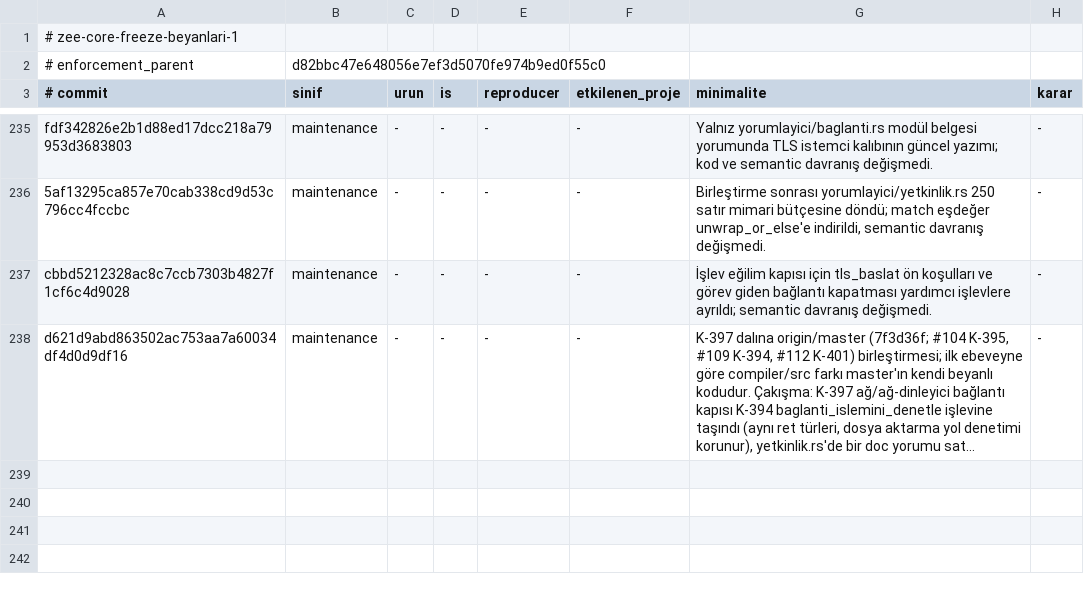
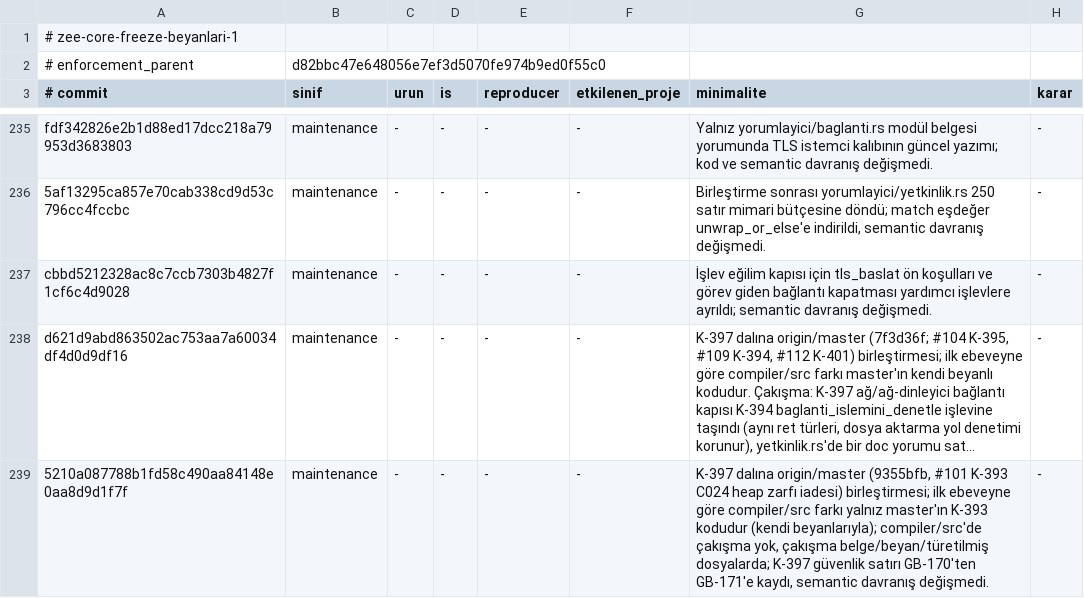
Before and after one commit to merbay-erp/zee, a TSV file: docs/core-freeze-beyanlari-v1.tsv, drawn as a sheet; only a part is shown, gaps mark what is left out; long unchanged cells end in …; the diff names each change by its address in the sheet, - before the commit and + after, or states it on an @@ line.

```diff
--- a/docs/core-freeze-beyanlari-v1.tsv
+++ b/docs/core-freeze-beyanlari-v1.tsv
+row 239: 5210a087788b1fd58c490aa84148e0aa8d9d1f7f | maintenance | - | - | - | - | K-397 dalına origin/master (9355bfb, #101 K-393 C024 heap zarfı iadesi) birleştirmesi; ilk ebeveyne göre compiler/src farkı yalnız master'ın K-393 kodudur (kendi beyanlarıyla); compiler/src'de çakışma yok, çakışma belge/beyan/türetilmiş dosyalarda; K-397 güvenlik satırı GB-170'ten GB-171'e kaydı, semantic davranış değişmedi. | -
```
Also changed, not shown: docs/compiler-degisiklik-beyanlari-v1.tsv, 1 other file.
